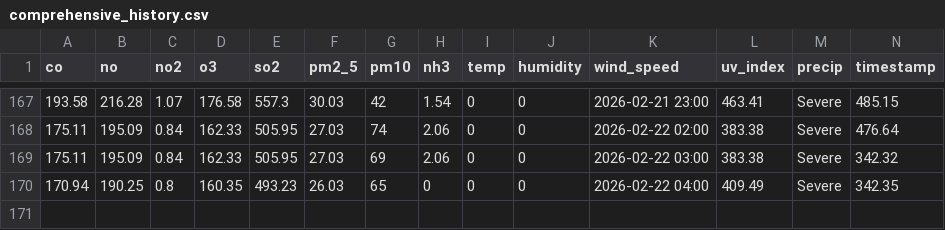
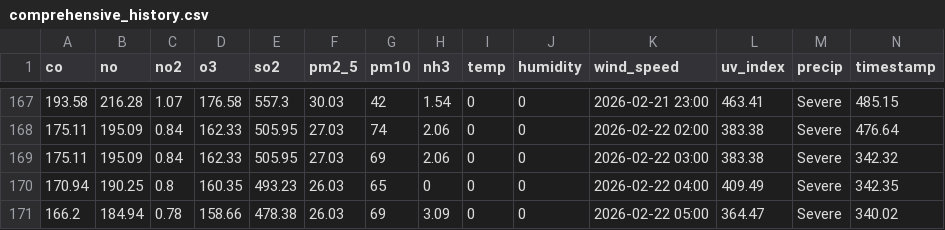
Before and after one commit to Sims9218/Automated-Health-Insight-Engine, a CSV file: data/comprehensive_history.csv, drawn as a sheet; only a part is shown, gaps mark what is left out; rows hold the shown columns only; the diff names each change by its address in the sheet, - before the commit and + after, or states it on an @@ line.

Commit message:
Automated Data Fetch & Forecast Update [skip ci]

```diff
--- a/data/comprehensive_history.csv
+++ b/data/comprehensive_history.csv
+row 171: 166.2 | 184.94 | 0.78 | 158.66 | 478.38 | 26.03 | 69 | 3.09 | 0 | 0 | 2026-02-22 05:00 | 364.47 | Severe | 340.02
```
Also changed, not shown: data/forecast_timeline.csv.
